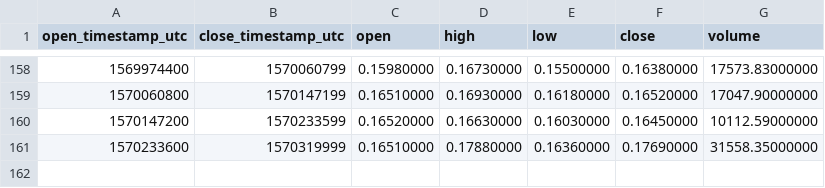
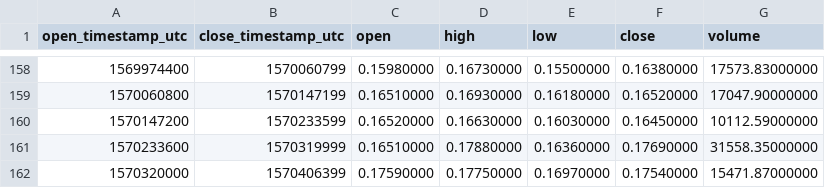
Before and after one commit to cryptobigbro/binance-ATOMBNB, a CSV file: binance-ATOMBNB-1d.csv, drawn as a sheet; only a part is shown, gaps mark what is left out.

```diff
--- a/binance-ATOMBNB-1d.csv
+++ b/binance-ATOMBNB-1d.csv
@@ -161 +161,2 @@ open_timestamp_utc,close_timestamp_utc,open,high,low,close,volume
 1570233600,1570319999,0.16510000,0.17880000,0.16360000,0.17690000,31558.35000000
+1570320000,1570406399,0.17590000,0.17750000,0.16970000,0.17540000,15471.87000000
```
Also changed, not shown: binance-ATOMBNB-1h.csv.
